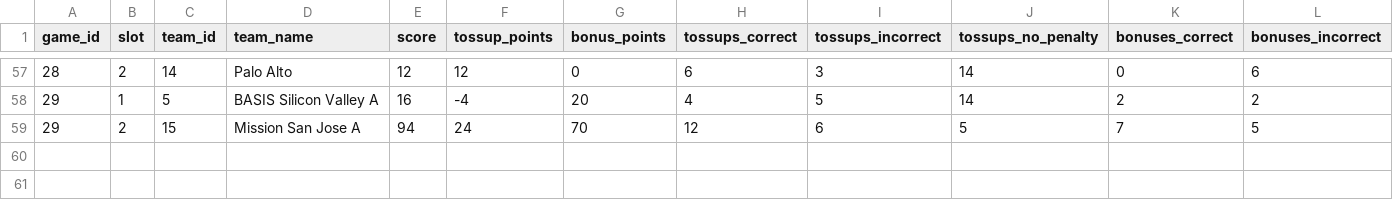
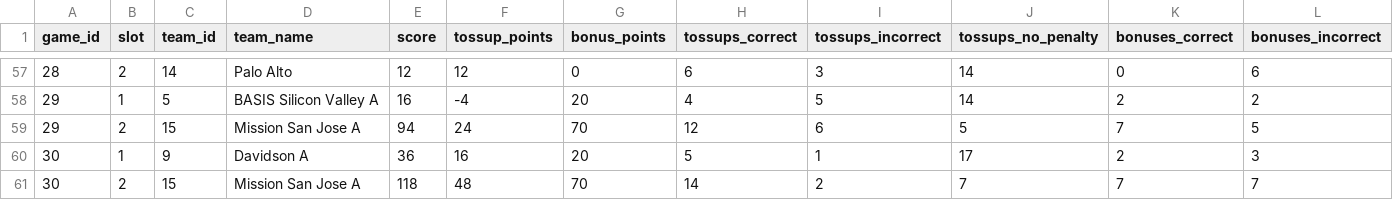
Before and after one commit to xpoes123/scibowl-org, a CSV file: stats/stanford-science-bowl/reports/playoffs/facts/game_teams.csv, drawn as a sheet; only a part is shown, gaps mark what is left out; rows hold the shown columns only; the diff names each change by its address in the sheet, - before the commit and + after, or states it on an @@ line.

```diff
--- a/stats/stanford-science-bowl/reports/playoffs/facts/game_teams.csv
+++ b/stats/stanford-science-bowl/reports/playoffs/facts/game_teams.csv
+row 60: 30 | 1 | 9 | Davidson A | 36 | 16 | 20 | 5 | 1 | 17 | 2 | 3
+row 61: 30 | 2 | 15 | Mission San Jose A | 118 | 48 | 70 | 14 | 2 | 7 | 7 | 7
```
Also changed, not shown: stats/stanford-science-bowl/facts/game_teams.csv, stats/stanford-science-bowl/facts/games.csv, 40 other files.
